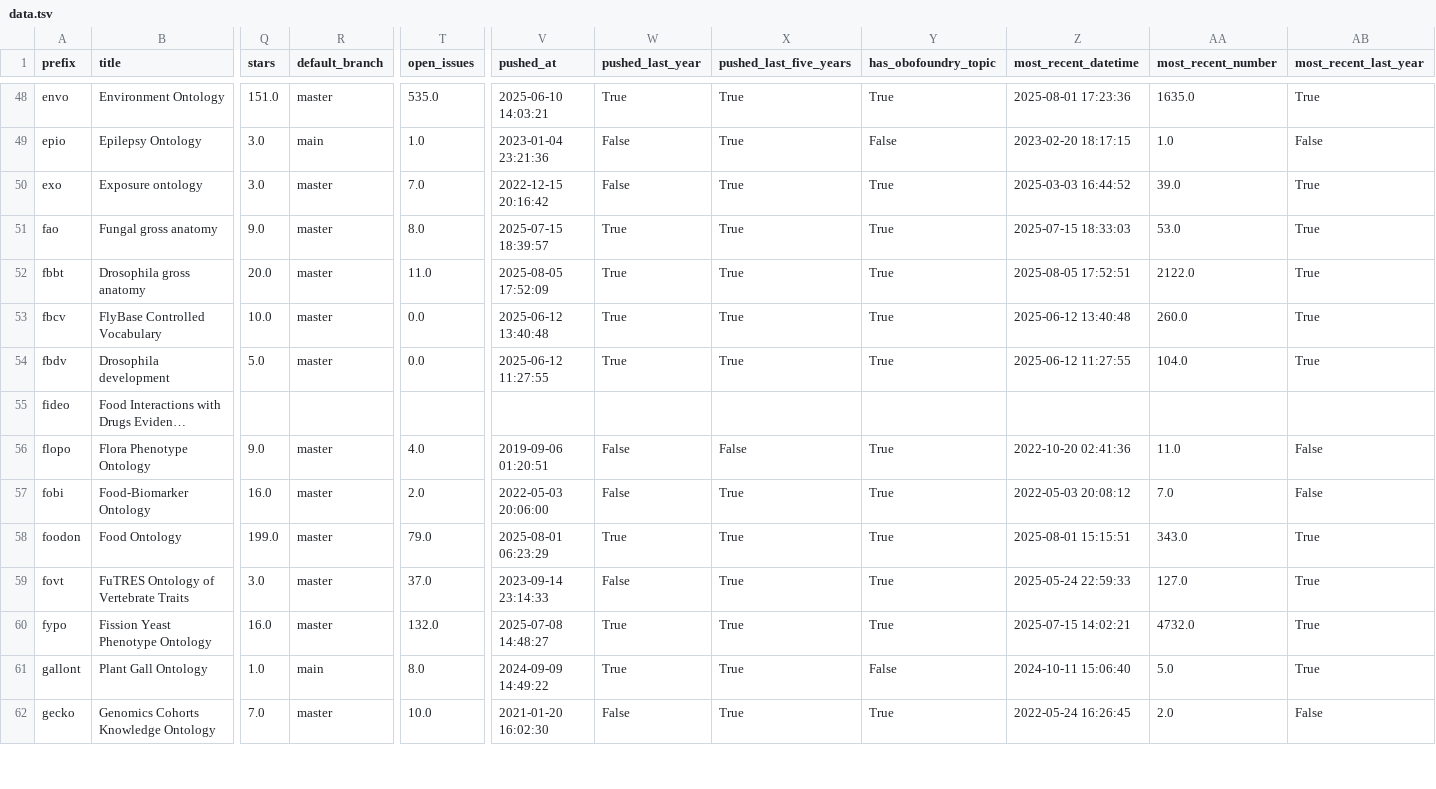
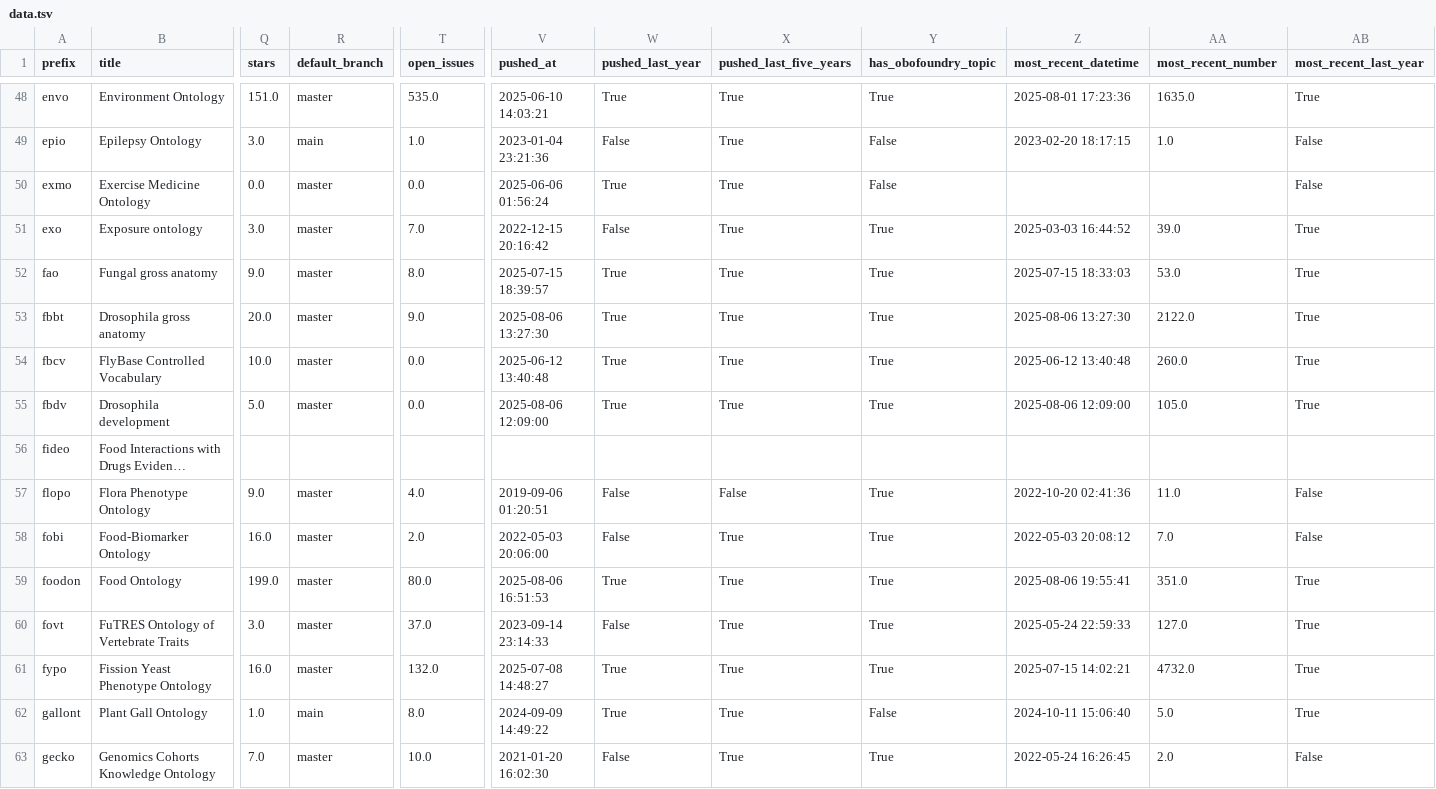
Before and after one commit to cthoyt/obo-community-health, a TSV file: data/data.tsv, drawn as a sheet; only a part is shown, gaps mark what is left out; long unchanged cells end in …; addresses are those after the commit; rows hold the shown columns only; the diff covers the shown part only; the diff names each change by its address in the sheet, - before the commit and + after, or states it on an @@ line.

```diff
--- a/data/data.tsv
+++ b/data/data.tsv
+row 50: exmo | Exercise Medicine Ontology | 0.0 | master | 0.0 | 2025-06-06 01:56:24 | True | True | False |  |  | False
-T53 (open_issues): 11.0
+T53 (open_issues): 9.0
-V53 (pushed_at): 2025-08-05 17:52:09
+V53 (pushed_at): 2025-08-06 13:27:30
-Z53 (most_recent_datetime): 2025-08-05 17:52:51
+Z53 (most_recent_datetime): 2025-08-06 13:27:30
-V55 (pushed_at): 2025-06-12 11:27:55
+V55 (pushed_at): 2025-08-06 12:09:00
-Z55 (most_recent_datetime): 2025-06-12 11:27:55
+Z55 (most_recent_datetime): 2025-08-06 12:09:00
-AA55 (most_recent_number): 104.0
+AA55 (most_recent_number): 105.0
-T59 (open_issues): 79.0
+T59 (open_issues): 80.0
-V59 (pushed_at): 2025-08-01 06:23:29
+V59 (pushed_at): 2025-08-06 16:51:53
-Z59 (most_recent_datetime): 2025-08-01 15:15:51
+Z59 (most_recent_datetime): 2025-08-06 19:55:41
-AA59 (most_recent_number): 343.0
+AA59 (most_recent_number): 351.0
```
Also changed, not shown: 49 edited cells elsewhere in this file, 6 other files.
